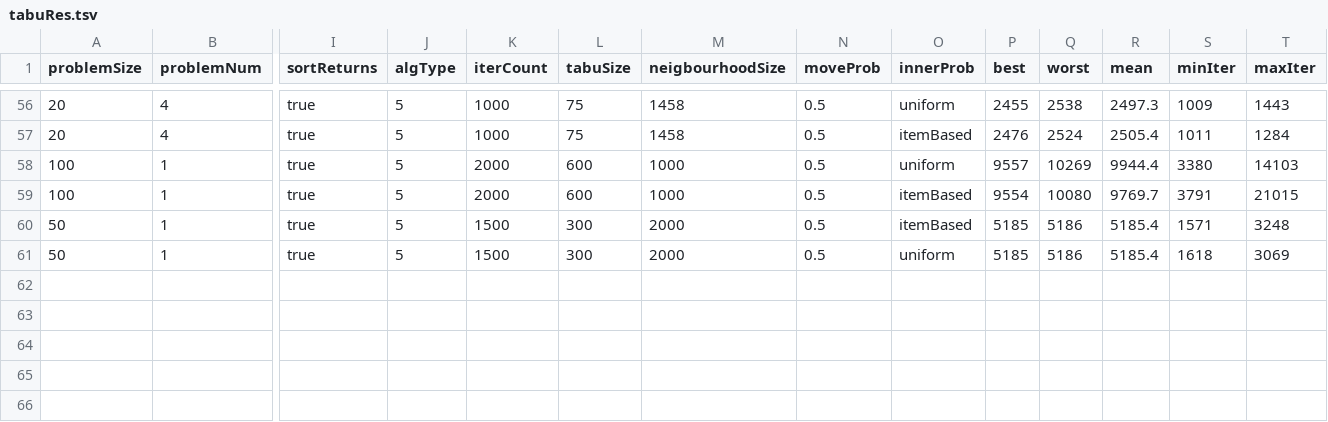
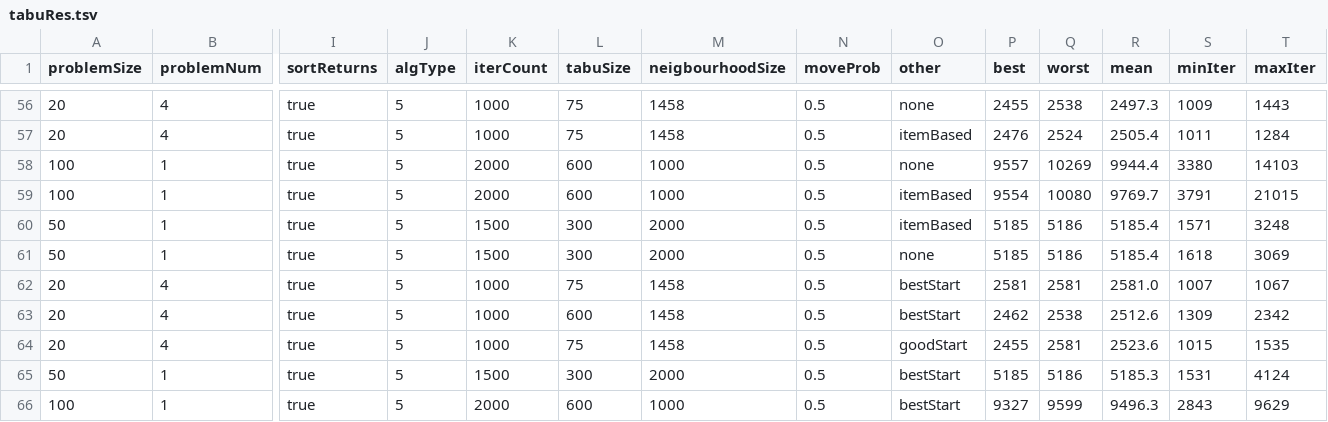
Before and after one commit to yad439/warejl, a TSV file: exp/tabuRes.tsv, drawn as a sheet; only a part is shown, gaps mark what is left out; rows hold the shown columns only; the diff covers the shown part only; the diff names each change by its address in the sheet, - before the commit and + after, or states it on an @@ line.

Commit message:
Experiment good start

```diff
--- a/exp/tabuRes.tsv
+++ b/exp/tabuRes.tsv
-O1: innerProb
+O1: other
-O56 (other): uniform
+O56 (other): none
-O58 (other): uniform
+O58 (other): none
-O61 (other): uniform
+O61 (other): none
+row 62: 20 | 4 | true | 5 | 1000 | 75 | 1458 | 0.5 | bestStart | 2581 | 2581 | 2581.0 | 1007 | 1067
+row 63: 20 | 4 | true | 5 | 1000 | 600 | 1458 | 0.5 | bestStart | 2462 | 2538 | 2512.6 | 1309 | 2342
+row 64: 20 | 4 | true | 5 | 1000 | 75 | 1458 | 0.5 | goodStart | 2455 | 2581 | 2523.6 | 1015 | 1535
+row 65: 50 | 1 | true | 5 | 1500 | 300 | 2000 | 0.5 | bestStart | 5185 | 5186 | 5185.3 | 1531 | 4124
+row 66: 100 | 1 | true | 5 | 2000 | 600 | 1000 | 0.5 | bestStart | 9327 | 9599 | 9496.3 | 2843 | 9629
```
Also changed, not shown: 54 edited cells elsewhere in this file, 2 other files.
